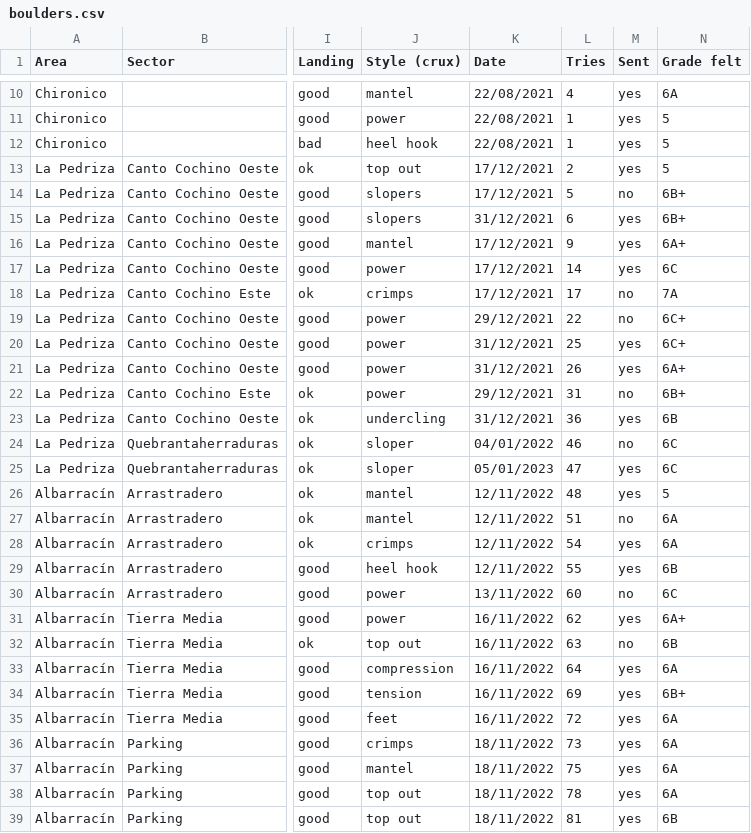
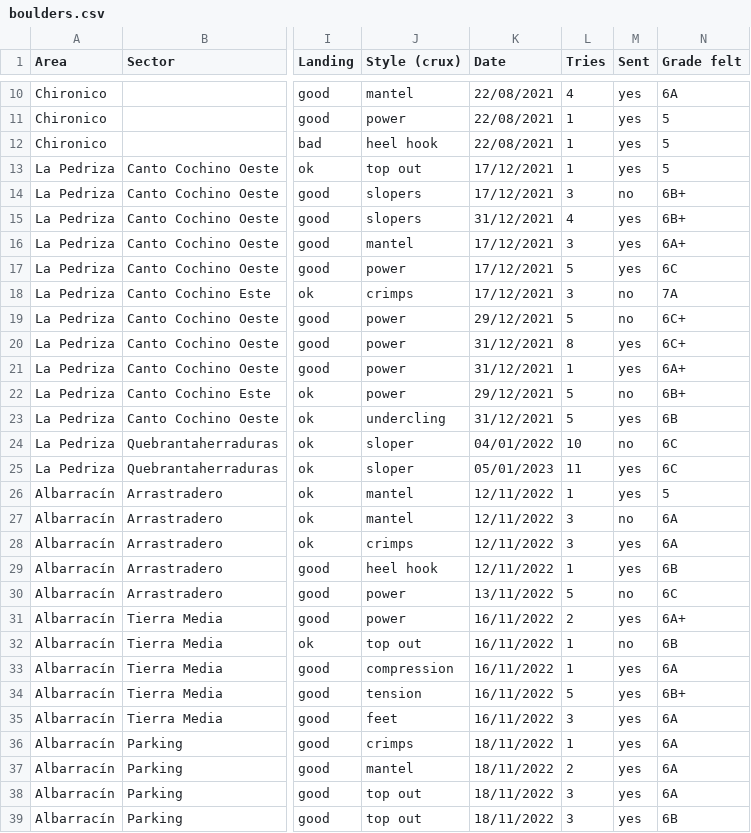
Before and after one commit to carlosfranzreb/myclimbz, a CSV file: src/static/data/boulders.csv, drawn as a sheet; only a part is shown, gaps mark what is left out; the diff covers the shown part only; the diff names each change by its address in the sheet, - before the commit and + after, or states it on an @@ line.

```diff
--- a/src/static/data/boulders.csv
+++ b/src/static/data/boulders.csv
-L13 (Tries): 2
+L13 (Tries): 1
-L14 (Tries): 5
+L14 (Tries): 3
-L15 (Tries): 6
+L15 (Tries): 4
-L16 (Tries): 9
+L16 (Tries): 3
-L17 (Tries): 14
+L17 (Tries): 5
-L18 (Tries): 17
+L18 (Tries): 3
-L19 (Tries): 22
+L19 (Tries): 5
-L20 (Tries): 25
+L20 (Tries): 8
-L21 (Tries): 26
+L21 (Tries): 1
-L22 (Tries): 31
+L22 (Tries): 5
-L23 (Tries): 36
+L23 (Tries): 5
-L24 (Tries): 46
+L24 (Tries): 10
-L25 (Tries): 47
+L25 (Tries): 11
-L26 (Tries): 48
+L26 (Tries): 1
-L27 (Tries): 51
+L27 (Tries): 3
-L28 (Tries): 54
+L28 (Tries): 3
-L29 (Tries): 55
+L29 (Tries): 1
-L30 (Tries): 60
+L30 (Tries): 5
-L31 (Tries): 62
+L31 (Tries): 2
-L32 (Tries): 63
+L32 (Tries): 1
-L33 (Tries): 64
+L33 (Tries): 1
-L34 (Tries): 69
+L34 (Tries): 5
-L35 (Tries): 72
+L35 (Tries): 3
-L36 (Tries): 73
+L36 (Tries): 1
-L37 (Tries): 75
+L37 (Tries): 2
-L38 (Tries): 78
+L38 (Tries): 3
-L39 (Tries): 81
+L39 (Tries): 3
```
Also changed, not shown: 67 edited cells elsewhere in this file, 1 other file.
